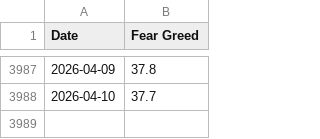
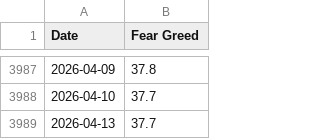
Before and after one commit to jasonisdoing/fear-and-greed, a CSV file: data/cnn_fear_greed_historic_data.csv, drawn as a sheet; only a part is shown, gaps mark what is left out; the diff names each change by its address in the sheet, - before the commit and + after, or states it on an @@ line.

```diff
--- a/data/cnn_fear_greed_historic_data.csv
+++ b/data/cnn_fear_greed_historic_data.csv
+row 3989: 2026-04-13 | 37.7
```
Also changed, not shown: 1 other file.
